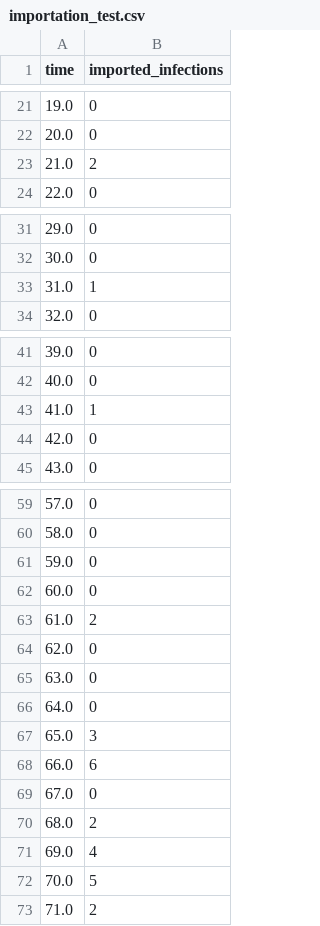
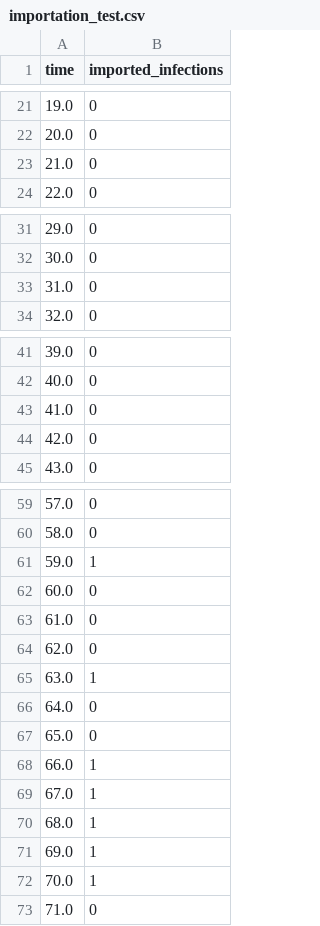
Before and after one commit to CDCgov/ixa-epi-covid, a CSV file: input/importation_test.csv, drawn as a sheet; only a part is shown, gaps mark what is left out; the diff covers the shown part only.

```diff
--- a/input/importation_test.csv
+++ b/input/importation_test.csv
@@ -22,3 +22,3 @@ time,imported_infections
 20.0,0
-21.0,2
+21.0,0
 22.0,0
@@ -32,3 +32,3 @@ time,imported_infections
 30.0,0
-31.0,1
+31.0,0
 32.0,0
@@ -42,3 +42,3 @@ time,imported_infections
 40.0,0
-41.0,1
+41.0,0
 42.0,0
@@ -60,14 +60,14 @@ time,imported_infections
 58.0,0
-59.0,0
+59.0,1
 60.0,0
-61.0,2
+61.0,0
 62.0,0
-63.0,0
+63.0,1
 64.0,0
-65.0,3
-66.0,6
-67.0,0
-68.0,2
-69.0,4
-70.0,5
-71.0,2
+65.0,0
+66.0,1
+67.0,1
+68.0,1
+69.0,1
+70.0,1
+71.0,0
```
Also changed, not shown: 1 edited cell elsewhere in this file, 6 other files.
